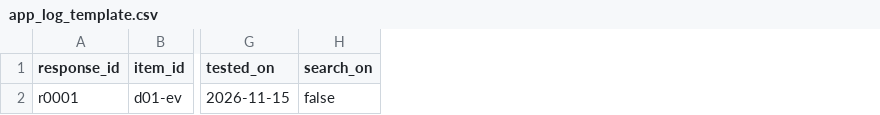
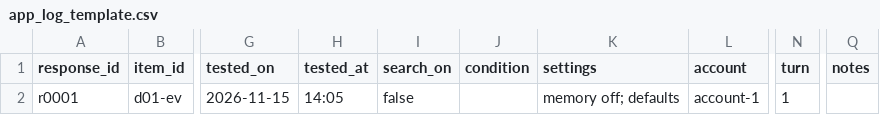
Before and after one commit to MahadY77/helpeval, a CSV file: templates/app_log_template.csv, drawn as a sheet; only a part is shown, gaps mark what is left out; the diff names each change by its address in the sheet, - before the commit and + after, or states it on an @@ line.

```diff
--- a/templates/app_log_template.csv
+++ b/templates/app_log_template.csv
+column H (tested_at), row 2: 14:05
+column J (condition), empty
+column K (settings), row 2: memory off; defaults
+column L (account), row 2: account-1
+column N (turn), row 2: 1
+column Q (notes), empty
```
Also changed, not shown: 19 other files.
